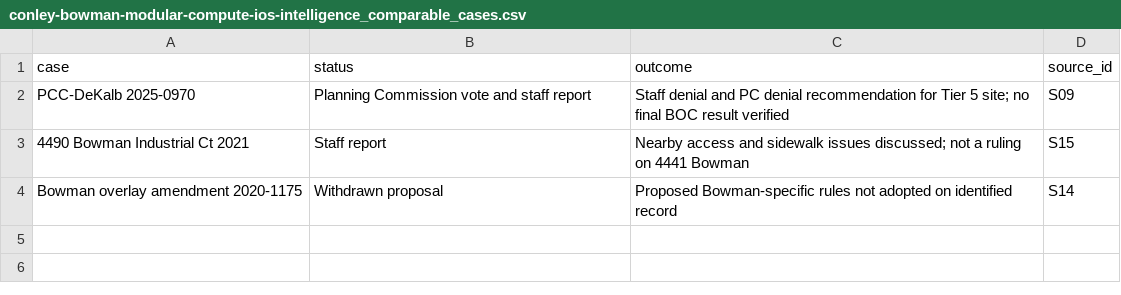
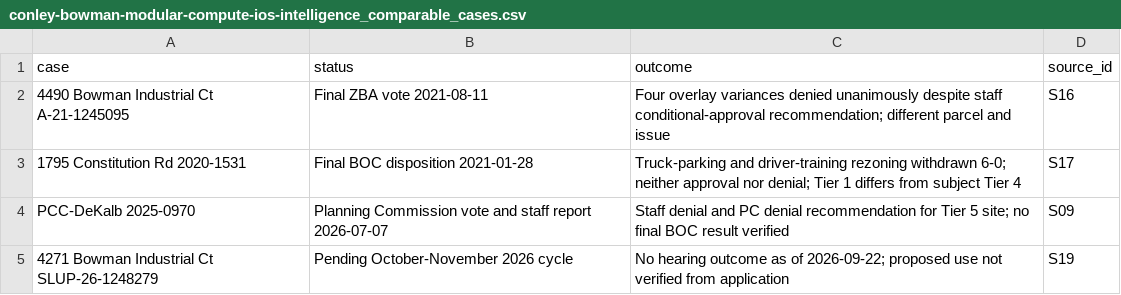
Before and after one commit to saharshchordia/Entitlement-Intelligence, a CSV file: conley-bowman-modular-compute-ios-intelligence/conley-bowman-modular-compute-ios-intelligence_comparable_cases.csv, drawn as a sheet.

```diff
--- a/conley-bowman-modular-compute-ios-intelligence/conley-bowman-modular-compute-ios-intelligence_comparable_cases.csv
+++ b/conley-bowman-modular-compute-ios-intelligence/conley-bowman-modular-compute-ios-intelligence_comparable_cases.csv
@@ -1,4 +1,5 @@
 case,status,outcome,source_id
-PCC-DeKalb 2025-0970,Planning Commission vote and staff report,Staff denial and PC denial recommendation for Tier 5 site; no final BOC result verified,S09
-4490 Bowman Industrial Ct 2021,Staff report,Nearby access and sidewalk issues discussed; not a ruling on 4441 Bowman,S15
-Bowman overlay amendment 2020-1175,Withdrawn proposal,Proposed Bowman-specific rules not adopted on identified record,S14
+4490 Bowman Industrial Ct A-21-1245095,Final ZBA vote 2021-08-11,Four overlay variances denied unanimously despite staff conditional-approval recommendation; different parcel and issue,S16
+1795 Constitution Rd 2020-1531,Final BOC disposition 2021-01-28,Truck-parking and driver-training rezoning withdrawn 6-0; neither approval nor denial; Tier 1 differs from subject Tier 4,S17
+PCC-DeKalb 2025-0970,Planning Commission vote and staff report 2026-07-07,Staff denial and PC denial recommendation for Tier 5 site; no final BOC result verified,S09
+4271 Bowman Industrial Ct SLUP-26-1248279,Pending October-November 2026 cycle,No hearing outcome as of 2026-09-22; proposed use not verified from application,S19
```
Also changed, not shown: conley-bowman-modular-compute-ios-intelligence/conley-bowman-modular-compute-ios-intelligence_source_audit.csv, 1 other file.
